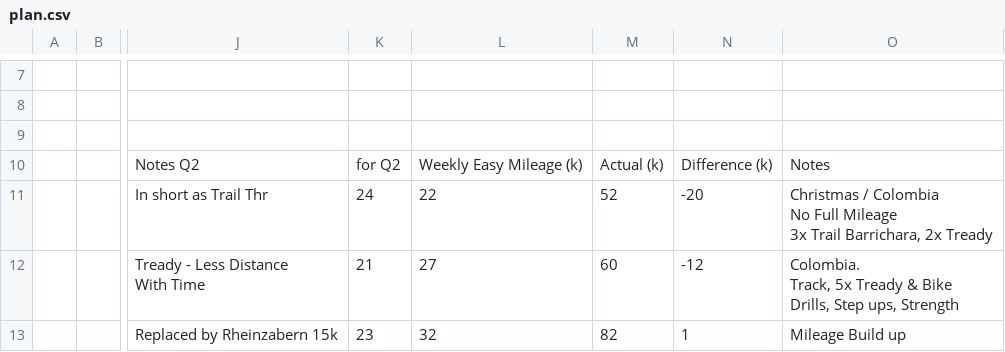
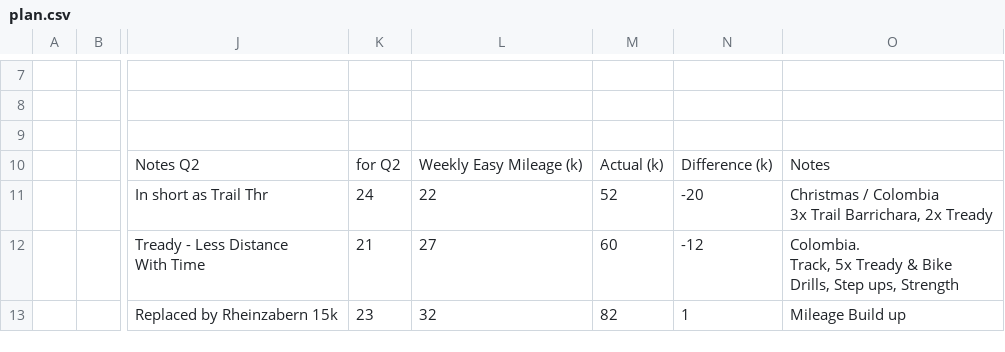
Before and after one commit to daniel-vera-g/marathon-training-plan, a CSV file: plan.csv, drawn as a sheet; only a part is shown, gaps mark what is left out; ↵ is a line break in a cell; the diff names each change by its address in the sheet, - before the commit and + after, or states it on an @@ line.

Commit message:
Deploying to gh-pages from @ daniel-vera-g/training-block@eee0a8d96c6a2f7f3f7009f873bbd49fad7218de 🚀

```diff
--- a/plan.csv
+++ b/plan.csv
-O11: …/ Colombia ↵ No Full Mileage ↵ 3x Trail…
+O11: …/ Colombia ↵ 3x Trail…
```
